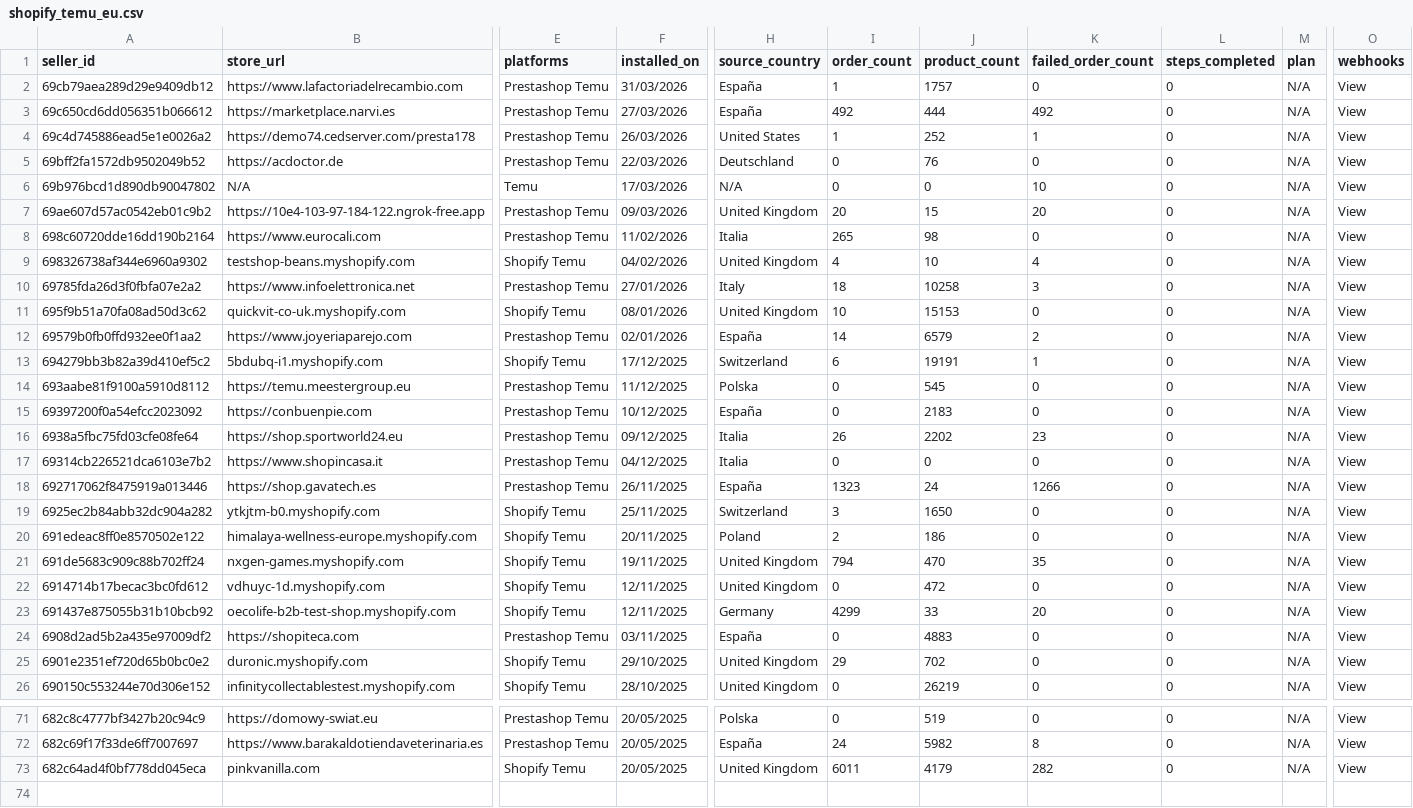
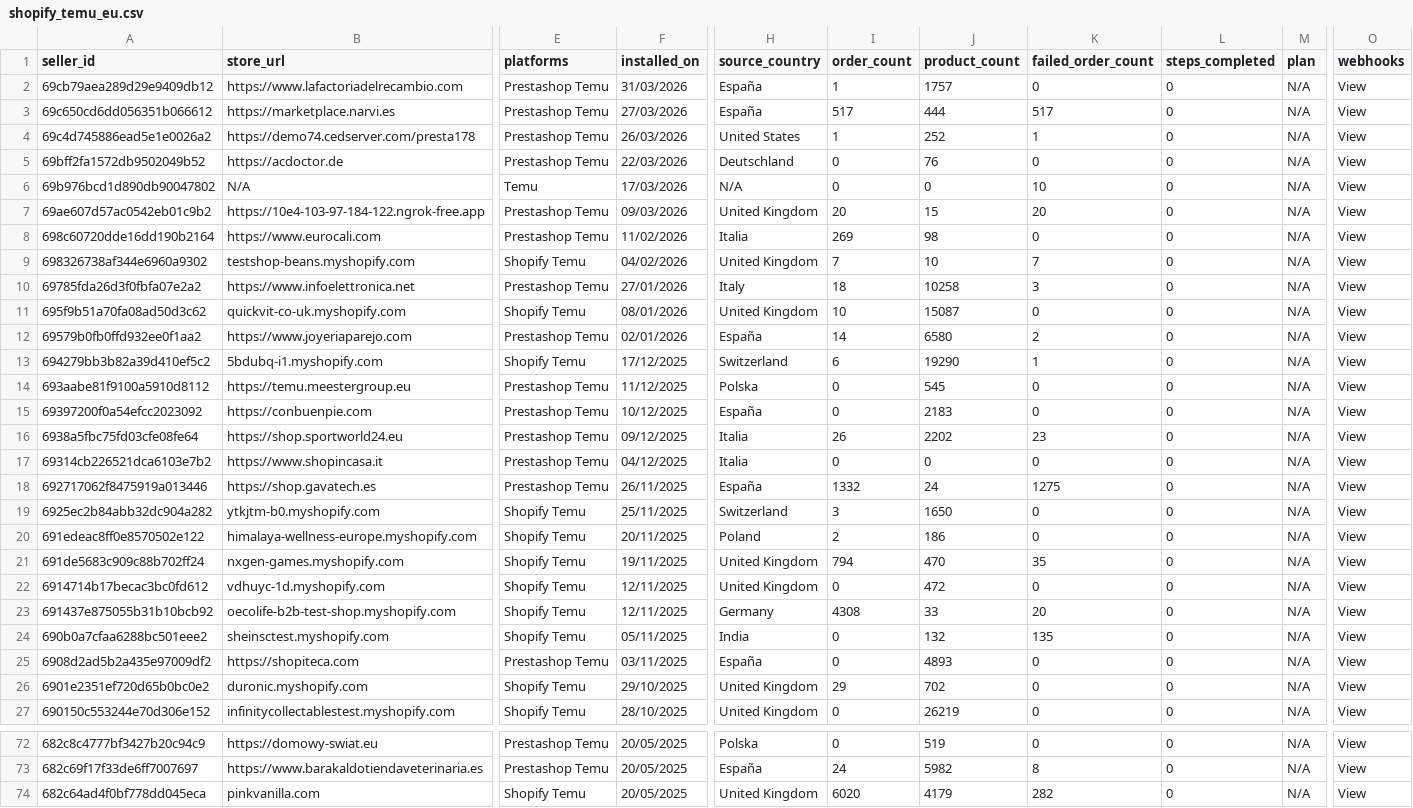
Before and after one commit to hsrivastava-ced/chap-seller-tracker, a CSV file: results/latest/shopify_temu_eu.csv, drawn as a sheet; only a part is shown, gaps mark what is left out; addresses are those after the commit; rows hold the shown columns only; the diff covers the shown part only; the diff names each change by its address in the sheet, - before the commit and + after, or states it on an @@ line.

Commit message:
chore(data): scrape 2026-05-07_12-35-29Z

```diff
--- a/results/latest/shopify_temu_eu.csv
+++ b/results/latest/shopify_temu_eu.csv
-I3 (order_count): 492
+I3 (order_count): 517
-K3 (failed_order_count): 492
+K3 (failed_order_count): 517
-I8 (order_count): 265
+I8 (order_count): 269
-I9 (order_count): 4
+I9 (order_count): 7
-K9 (failed_order_count): 4
+K9 (failed_order_count): 7
-J11 (product_count): 15153
+J11 (product_count): 15087
-J12 (product_count): 6579
+J12 (product_count): 6580
-J13 (product_count): 19191
+J13 (product_count): 19290
-I18 (order_count): 1323
+I18 (order_count): 1332
-K18 (failed_order_count): 1266
+K18 (failed_order_count): 1275
-I23 (order_count): 4299
+I23 (order_count): 4308
+row 24: 690b0a7cfaa6288bc501eee2 | sheinsctest.myshopify.com | Shopify Temu | 05/11/2025 | India | 0 | 132 | 135 | 0 | N/A | View
-J25 (product_count): 4883
+J25 (product_count): 4893
-I74 (order_count): 6011
+I74 (order_count): 6020
```
Also changed, not shown: 13 edited cells elsewhere in this file, results/latest/shein.csv, results/latest/shein_woocommerce.csv, 4 other files.
